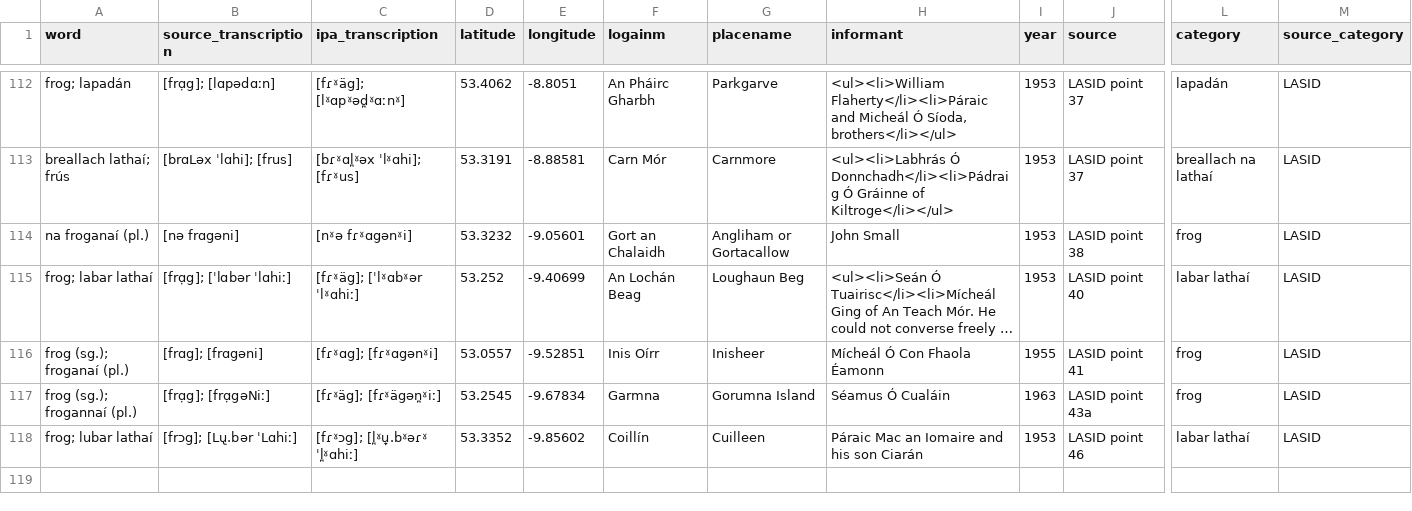
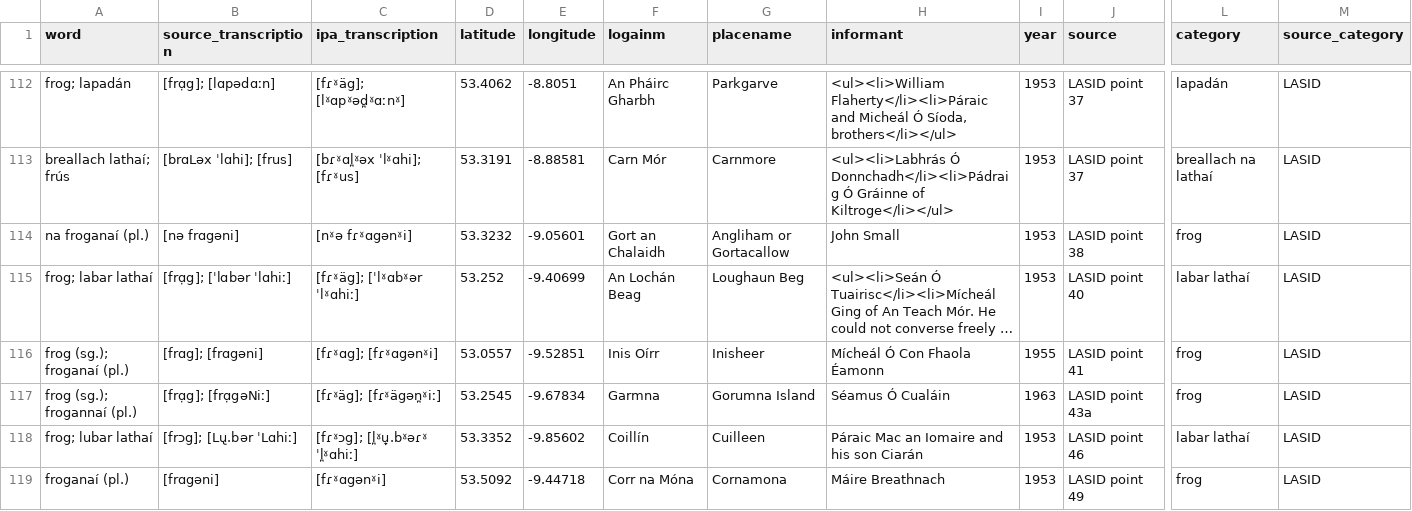
Before and after one commit to lochsh/mclaug, a CSV file: content/images/froganna/data.csv, drawn as a sheet; only a part is shown, gaps mark what is left out; long unchanged cells end in …; rows hold the shown columns only; the diff names each change by its address in the sheet, - before the commit and + after, or states it on an @@ line.

Commit message:
add point 49

```diff
--- a/content/images/froganna/data.csv
+++ b/content/images/froganna/data.csv
+row 119: froganaí (pl.) | [frɑgəni] | [fɾˠɑgənˠi] | 53.5092 | -9.44718 | Corr na Móna | Cornamona | Máire Breathnach | 1953 | LASID point 49 | frog | LASID
```
